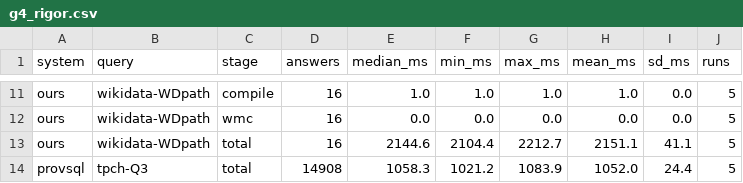
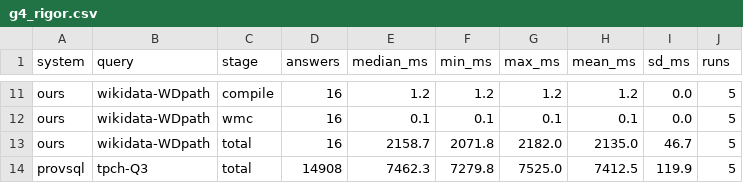
Before and after one commit to 0sidewalkenforcer0/SPARQLcirc, a CSV file: reference/g4_rigor.csv, drawn as a sheet; only a part is shown, gaps mark what is left out; the diff covers the shown part only; the diff names each change by its address in the sheet, - before the commit and + after, or states it on an @@ line.

```diff
--- a/reference/g4_rigor.csv
+++ b/reference/g4_rigor.csv
-E11 (median_ms): 1.0
+E11 (median_ms): 1.2
-F11 (min_ms): 1.0
+F11 (min_ms): 1.2
-G11 (max_ms): 1.0
+G11 (max_ms): 1.2
-H11 (mean_ms): 1.0
+H11 (mean_ms): 1.2
-E12 (median_ms): 0.0
+E12 (median_ms): 0.1
-F12 (min_ms): 0.0
+F12 (min_ms): 0.1
-G12 (max_ms): 0.0
+G12 (max_ms): 0.1
-H12 (mean_ms): 0.0
+H12 (mean_ms): 0.1
-E13 (median_ms): 2144.6
+E13 (median_ms): 2158.7
-F13 (min_ms): 2104.4
+F13 (min_ms): 2071.8
-G13 (max_ms): 2212.7
+G13 (max_ms): 2182.0
-H13 (mean_ms): 2151.1
+H13 (mean_ms): 2135.0
-I13 (sd_ms): 41.1
+I13 (sd_ms): 46.7
-E14 (median_ms): 1058.3
+E14 (median_ms): 7462.3
-F14 (min_ms): 1021.2
+F14 (min_ms): 7279.8
-G14 (max_ms): 1083.9
+G14 (max_ms): 7525.0
-H14 (mean_ms): 1052.0
+H14 (mean_ms): 7412.5
-I14 (sd_ms): 24.4
+I14 (sd_ms): 119.9
```
Also changed, not shown: 32 edited cells elsewhere in this file, 2 other files.
